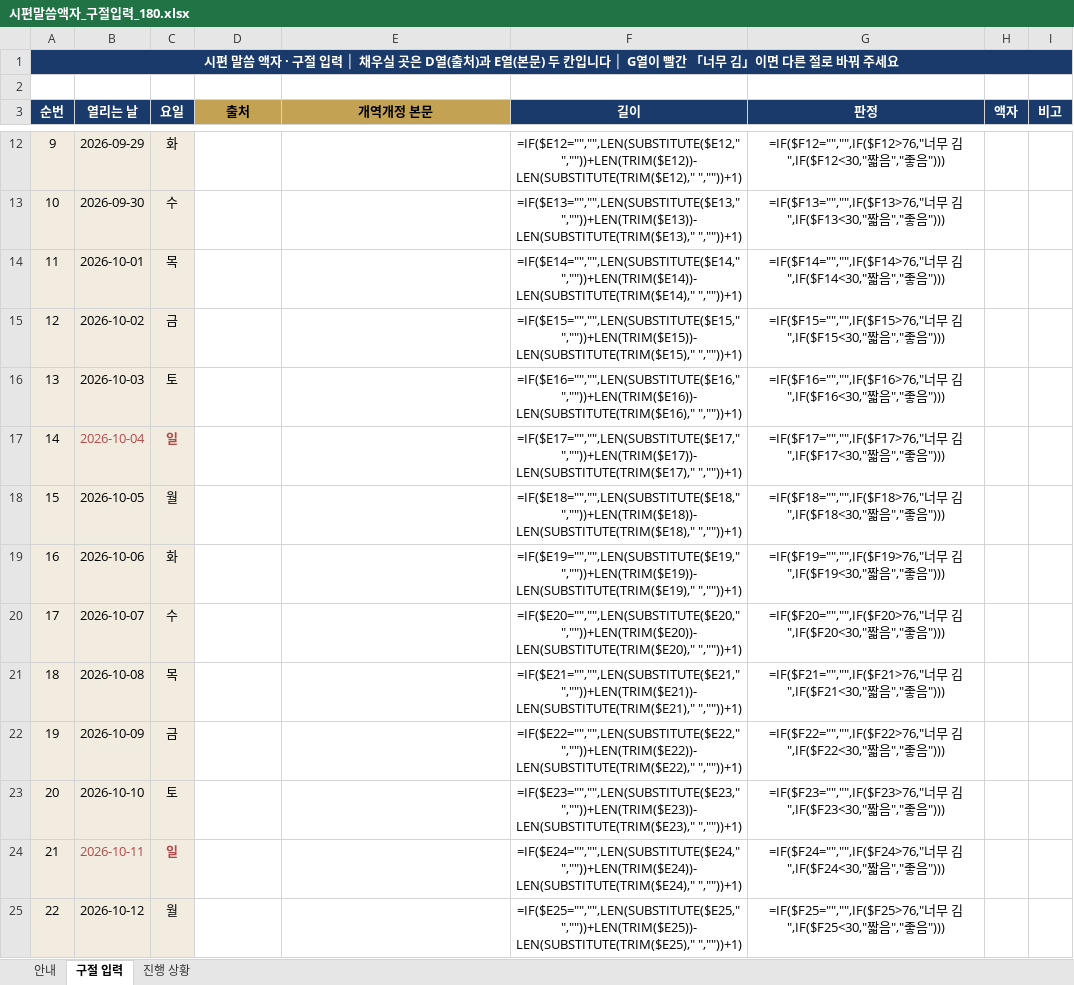
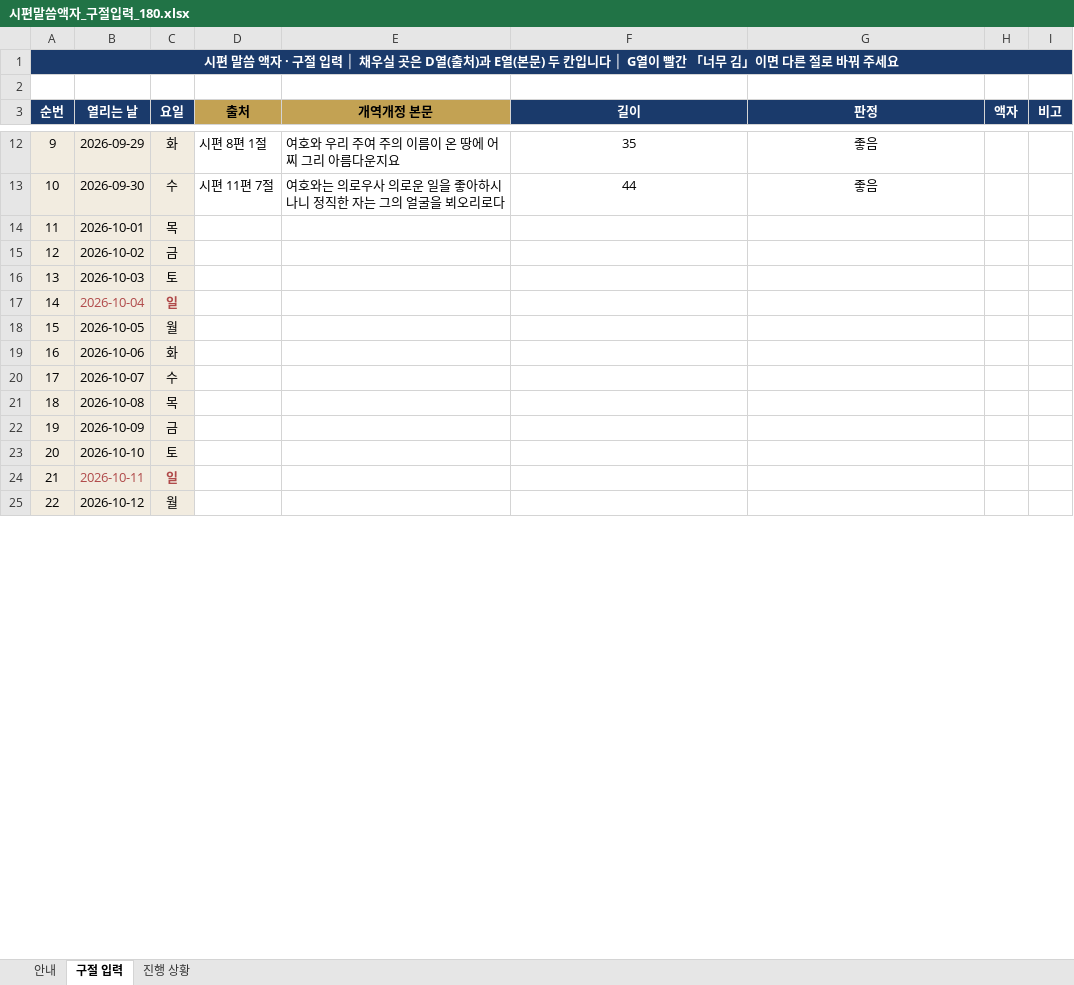
Before and after one commit to sewoongkim1/bible-memorize-church-app-v2, an Excel workbook: psalm/시편말씀액자_구절입력_180.xlsx, sheet 구절 입력, drawn as a sheet; only a part is shown, gaps mark what is left out; values as stored, in another font and other column widths than the file's, no borders; formulas without a stored value are shown as written; conditional formats not drawn; the diff covers the shown part only; the diff names each change by its address in the sheet, - before the commit and + after, or states it on an @@ line.

```diff
--- a/psalm/시편말씀액자_구절입력_180.xlsx (sheet 구절 입력)
+++ b/psalm/시편말씀액자_구절입력_180.xlsx (sheet 구절 입력)
-D12 (출처): (empty)
+D12 (출처): 시편 8편 1절
-E12 (개역개정 본문): (empty)
+E12 (개역개정 본문): 여호와 우리 주여 주의 이름이 온 땅에 어찌 그리 아름다운지요
-F12 (길이): =IF($E12="","",LEN(SUBSTITUTE($E12," ",""))+LEN(TRIM($E12))-LEN(SUBSTITUTE(TRIM($E12)," ",""))+1)
+F12 (길이): 35
-G12 (판정): =IF($F12="","",IF($F12>76,"너무 김",IF($F12<30,"짧음","좋음")))
+G12 (판정): 좋음
-D13 (출처): (empty)
+D13 (출처): 시편 11편 7절
-E13 (개역개정 본문): (empty)
+E13 (개역개정 본문): 여호와는 의로우사 의로운 일을 좋아하시나니 정직한 자는 그의 얼굴을 뵈오리로다
-F13 (길이): =IF($E13="","",LEN(SUBSTITUTE($E13," ",""))+LEN(TRIM($E13))-LEN(SUBSTITUTE(TRIM($E13)," ",""))+1)
+F13 (길이): 44
-G13 (판정): =IF($F13="","",IF($F13>76,"너무 김",IF($F13<30,"짧음","좋음")))
+G13 (판정): 좋음
-F14 (길이): =IF($E14="","",LEN(SUBSTITUTE($E14," ",""))+LEN(TRIM($E14))-LEN(SUBSTITUTE(TRIM($E14)," ",""))+1)
+F14 (길이): (empty)
-G14 (판정): =IF($F14="","",IF($F14>76,"너무 김",IF($F14<30,"짧음","좋음")))
+G14 (판정): (empty)
-F15 (길이): =IF($E15="","",LEN(SUBSTITUTE($E15," ",""))+LEN(TRIM($E15))-LEN(SUBSTITUTE(TRIM($E15)," ",""))+1)
+F15 (길이): (empty)
-G15 (판정): =IF($F15="","",IF($F15>76,"너무 김",IF($F15<30,"짧음","좋음")))
+G15 (판정): (empty)
-F16 (길이): =IF($E16="","",LEN(SUBSTITUTE($E16," ",""))+LEN(TRIM($E16))-LEN(SUBSTITUTE(TRIM($E16)," ",""))+1)
+F16 (길이): (empty)
-G16 (판정): =IF($F16="","",IF($F16>76,"너무 김",IF($F16<30,"짧음","좋음")))
+G16 (판정): (empty)
-F17 (길이): =IF($E17="","",LEN(SUBSTITUTE($E17," ",""))+LEN(TRIM($E17))-LEN(SUBSTITUTE(TRIM($E17)," ",""))+1)
+F17 (길이): (empty)
-G17 (판정): =IF($F17="","",IF($F17>76,"너무 김",IF($F17<30,"짧음","좋음")))
+G17 (판정): (empty)
-F18 (길이): =IF($E18="","",LEN(SUBSTITUTE($E18," ",""))+LEN(TRIM($E18))-LEN(SUBSTITUTE(TRIM($E18)," ",""))+1)
+F18 (길이): (empty)
-G18 (판정): =IF($F18="","",IF($F18>76,"너무 김",IF($F18<30,"짧음","좋음")))
+G18 (판정): (empty)
-F19 (길이): =IF($E19="","",LEN(SUBSTITUTE($E19," ",""))+LEN(TRIM($E19))-LEN(SUBSTITUTE(TRIM($E19)," ",""))+1)
+F19 (길이): (empty)
-G19 (판정): =IF($F19="","",IF($F19>76,"너무 김",IF($F19<30,"짧음","좋음")))
+G19 (판정): (empty)
-F20 (길이): =IF($E20="","",LEN(SUBSTITUTE($E20," ",""))+LEN(TRIM($E20))-LEN(SUBSTITUTE(TRIM($E20)," ",""))+1)
+F20 (길이): (empty)
-G20 (판정): =IF($F20="","",IF($F20>76,"너무 김",IF($F20<30,"짧음","좋음")))
+G20 (판정): (empty)
-F21 (길이): =IF($E21="","",LEN(SUBSTITUTE($E21," ",""))+LEN(TRIM($E21))-LEN(SUBSTITUTE(TRIM($E21)," ",""))+1)
+F21 (길이): (empty)
-G21 (판정): =IF($F21="","",IF($F21>76,"너무 김",IF($F21<30,"짧음","좋음")))
+G21 (판정): (empty)
-F22 (길이): =IF($E22="","",LEN(SUBSTITUTE($E22," ",""))+LEN(TRIM($E22))-LEN(SUBSTITUTE(TRIM($E22)," ",""))+1)
+F22 (길이): (empty)
-G22 (판정): =IF($F22="","",IF($F22>76,"너무 김",IF($F22<30,"짧음","좋음")))
+G22 (판정): (empty)
-F23 (길이): =IF($E23="","",LEN(SUBSTITUTE($E23," ",""))+LEN(TRIM($E23))-LEN(SUBSTITUTE(TRIM($E23)," ",""))+1)
+F23 (길이): (empty)
-G23 (판정): =IF($F23="","",IF($F23>76,"너무 김",IF($F23<30,"짧음","좋음")))
+G23 (판정): (empty)
-F24 (길이): =IF($E24="","",LEN(SUBSTITUTE($E24," ",""))+LEN(TRIM($E24))-LEN(SUBSTITUTE(TRIM($E24)," ",""))+1)
+F24 (길이): (empty)
-G24 (판정): =IF($F24="","",IF($F24>76,"너무 김",IF($F24<30,"짧음","좋음")))
+G24 (판정): (empty)
-F25 (길이): =IF($E25="","",LEN(SUBSTITUTE($E25," ",""))+LEN(TRIM($E25))-LEN(SUBSTITUTE(TRIM($E25)," ",""))+1)
+F25 (길이): (empty)
-G25 (판정): =IF($F25="","",IF($F25>76,"너무 김",IF($F25<30,"짧음","좋음")))
+G25 (판정): (empty)
```
Also changed, not shown: 348 edited cells elsewhere in this sheet, sheet 진행 상황.
